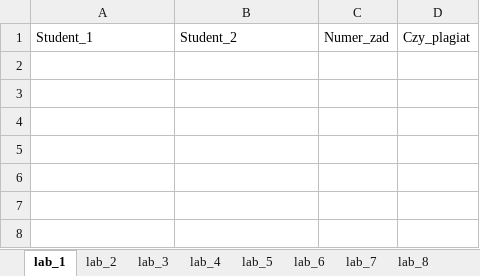
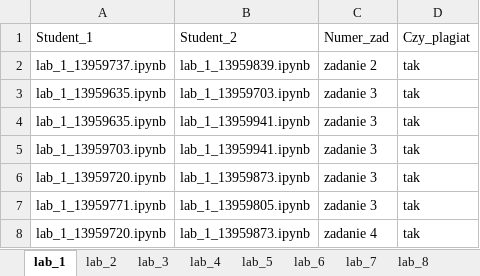
Before and after one commit to matjamr/automated-test-validator, an Excel workbook: Result.xlsx, sheet lab_1, drawn as a sheet; values as stored, in another font and other column widths than the file's, no borders; the diff names each change by its address in the sheet, - before the commit and + after, or states it on an @@ line.

```diff
--- a/Result.xlsx (sheet lab_1)
+++ b/Result.xlsx (sheet lab_1)
+row 2: lab_1_13959737.ipynb | lab_1_13959839.ipynb | zadanie 2 | tak
+row 3: lab_1_13959635.ipynb | lab_1_13959703.ipynb | zadanie 3 | tak
+row 4: lab_1_13959635.ipynb | lab_1_13959941.ipynb | zadanie 3 | tak
+row 5: lab_1_13959703.ipynb | lab_1_13959941.ipynb | zadanie 3 | tak
+row 6: lab_1_13959720.ipynb | lab_1_13959873.ipynb | zadanie 3 | tak
+row 7: lab_1_13959771.ipynb | lab_1_13959805.ipynb | zadanie 3 | tak
+row 8: lab_1_13959720.ipynb | lab_1_13959873.ipynb | zadanie 4 | tak
```
Also changed, not shown: sheet lab_6, sheet lab_3, sheet lab_2, sheet lab_5, 9 other files.
